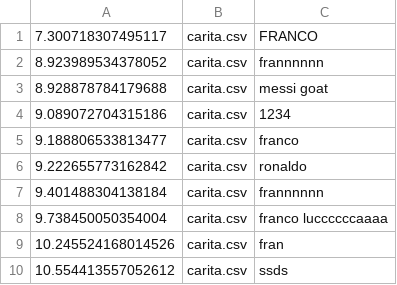
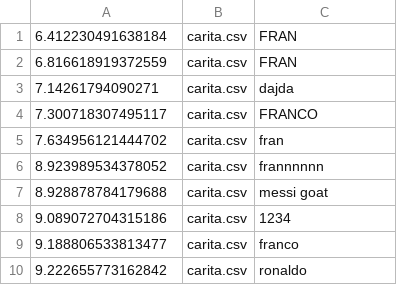
Before and after one commit to FranLucca/TPFINALPROGRAMACION, a CSV file: archivos/ranking.csv, drawn as a sheet; removed rows and columns are numbered as before the commit, all else as after; the diff names each change by its address in the sheet, - before the commit and + after, or states it on an @@ line.

```diff
--- a/archivos/ranking.csv
+++ b/archivos/ranking.csv
+row 1: 6.412230491638184 | carita.csv | FRAN
+row 2: 6.816618919372559 | carita.csv | FRAN
+row 3: 7.14261794090271 | carita.csv | dajda
+row 5: 7.634956121444702 | carita.csv | fran
-row 7: 9.401488304138184 | carita.csv | frannnnnn
-row 8: 9.738450050354004 | carita.csv | franco luccccccaaaa
-row 9: 10.245524168014526 | carita.csv | fran
-row 10: 10.554413557052612 | carita.csv | ssds
```
Also changed, not shown: 6 other files.
